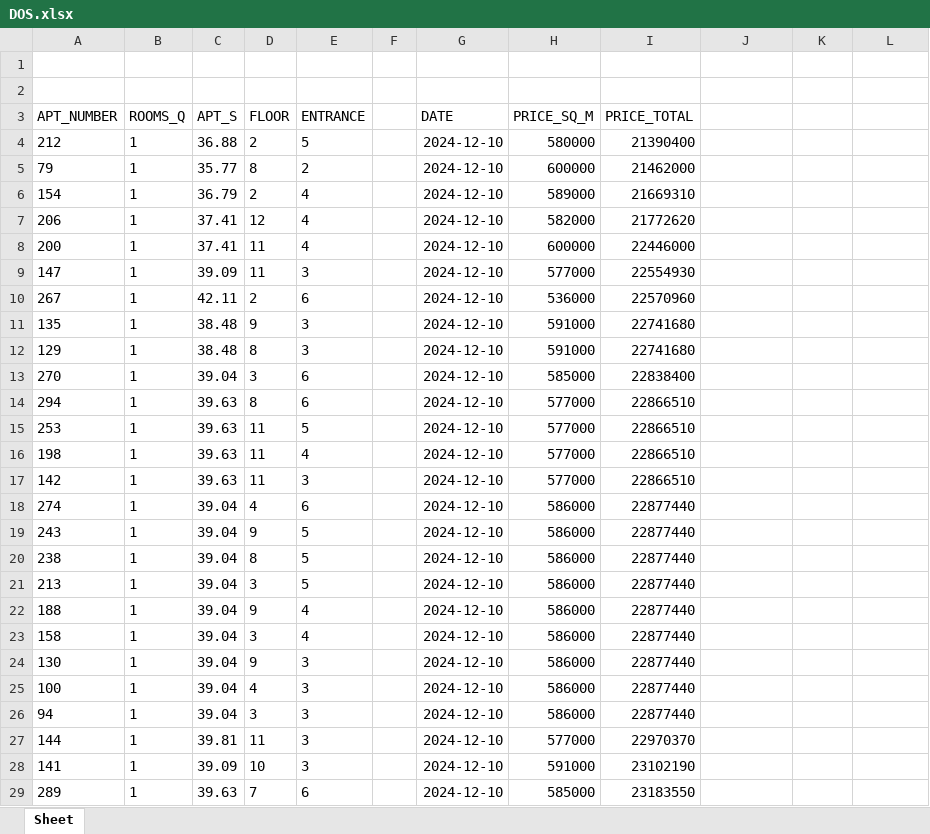
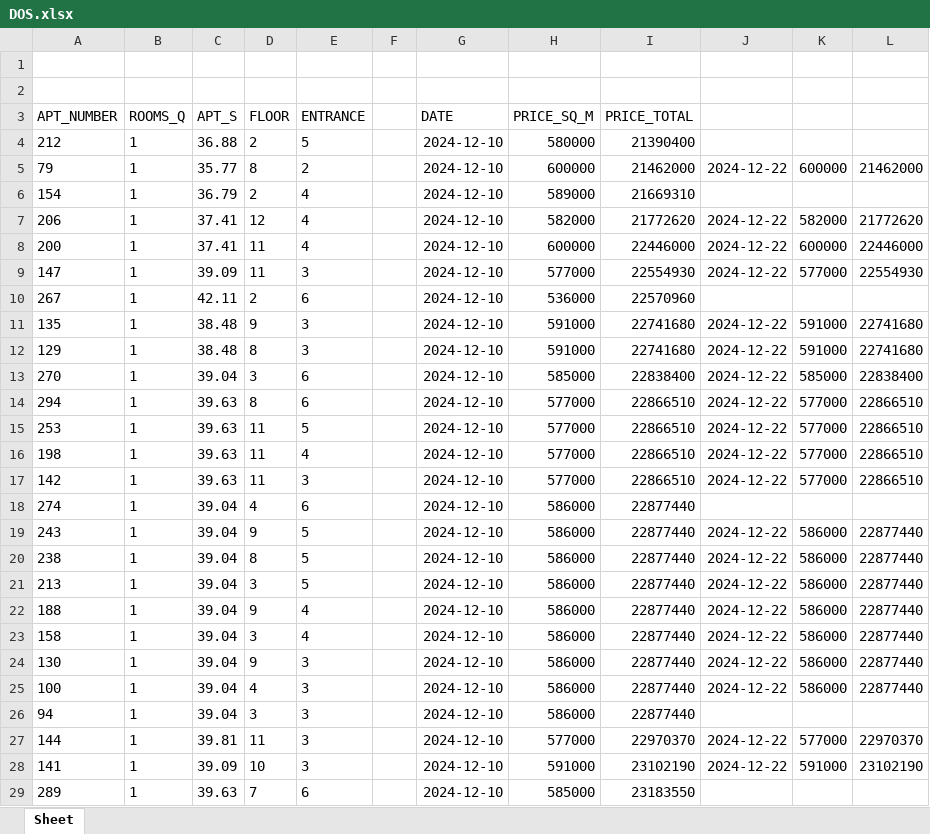
Before and after one commit to bakirovdvm/svoyDom_parser, an Excel workbook: DOS.xlsx, sheet Sheet, drawn as a sheet; only a part is shown; values as stored, in another font and other column widths than the file's, no borders; the diff covers the shown part only; the diff names each change by its address in the sheet, - before the commit and + after, or states it on an @@ line.

```diff
--- a/DOS.xlsx (sheet Sheet)
+++ b/DOS.xlsx (sheet Sheet)
-J5: (empty)
+J5: 2024-12-22
-K5: (empty)
+K5: 600000
-L5: (empty)
+L5: 21462000
-J7:J9: (empty)
+J7:J9: 2024-12-22
-K7: (empty)
+K7: 582000
-L7: (empty)
+L7: 21772620
-K8: (empty)
+K8: 600000
-L8: (empty)
+L8: 22446000
-K9: (empty)
+K9: 577000
-L9: (empty)
+L9: 22554930
-J11:J17: (empty)
+J11:J17: 2024-12-22
-K11:K12: (empty)
+K11:K12: 591000
-L11:L12: (empty)
+L11:L12: 22741680
-K13: (empty)
+K13: 585000
-L13: (empty)
+L13: 22838400
-K14:K17: (empty)
+K14:K17: 577000
-L14:L17: (empty)
+L14:L17: 22866510
-J19:J25: (empty)
+J19:J25: 2024-12-22
-K19:K25: (empty)
+K19:K25: 586000
-L19:L25: (empty)
+L19:L25: 22877440
-J27:J28: (empty)
+J27:J28: 2024-12-22
-K27: (empty)
+K27: 577000
-L27: (empty)
+L27: 22970370
-K28: (empty)
+K28: 591000
-L28: (empty)
+L28: 23102190
```
Also changed, not shown: 14 added rows, 42 edited cells and cell formats elsewhere in this sheet, BAIMURA.xlsx, GAKKU.xlsx, 6 other files.
